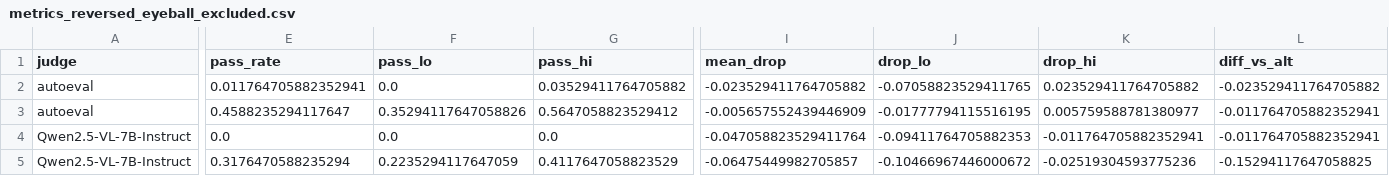
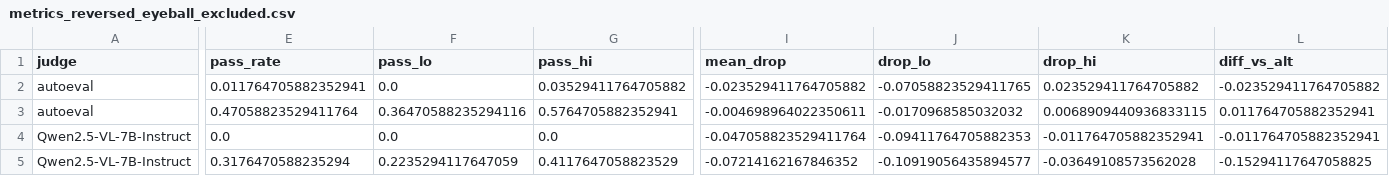
Before and after one commit to Kushaan-N/physJudge, a CSV file: results/metrics_reversed_eyeball_excluded.csv, drawn as a sheet; only a part is shown, gaps mark what is left out; the diff covers the shown part only; the diff names each change by its address in the sheet, - before the commit and + after, or states it on an @@ line.

Commit message:
Rerun reversal result excluding clips I rated plausible backward

```diff
--- a/results/metrics_reversed_eyeball_excluded.csv
+++ b/results/metrics_reversed_eyeball_excluded.csv
-E3 (pass_rate): 0.4588235294117647
+E3 (pass_rate): 0.47058823529411764
-F3 (pass_lo): 0.35294117647058826
+F3 (pass_lo): 0.36470588235294116
-G3 (pass_hi): 0.5647058823529412
+G3 (pass_hi): 0.5764705882352941
-I3 (mean_drop): -0.005657552439446909
+I3 (mean_drop): -0.004698964022350611
-J3 (drop_lo): -0.01777794115516195
+J3 (drop_lo): -0.0170968585032032
-K3 (drop_hi): 0.005759588781380977
+K3 (drop_hi): 0.0068909440936833115
-L3 (diff_vs_alt): -0.011764705882352941
+L3 (diff_vs_alt): 0.011764705882352941
-I5 (mean_drop): -0.06475449982705857
+I5 (mean_drop): -0.07214162167846352
-J5 (drop_lo): -0.10466967446000672
+J5 (drop_lo): -0.10919056435894577
-K5 (drop_hi): -0.02519304593775236
+K5 (drop_hi): -0.03649108573562028
```
Also changed, not shown: 2 edited cells elsewhere in this file.
